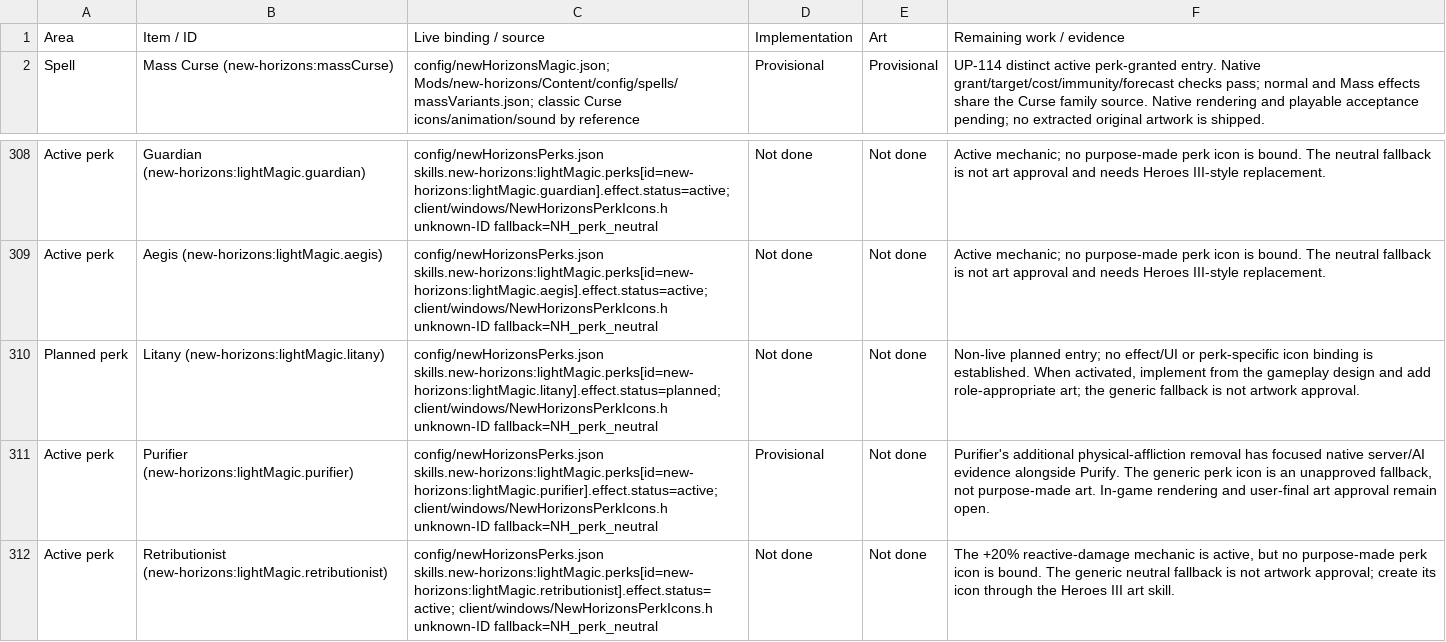
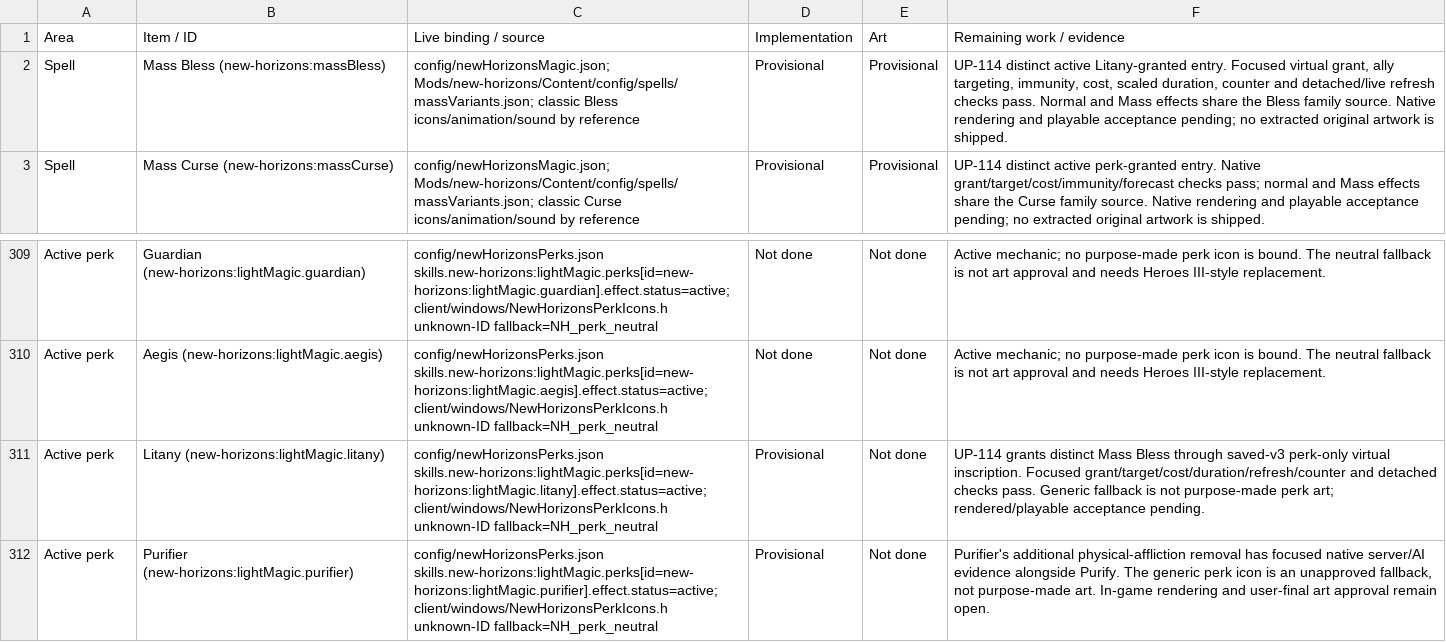
Before and after one commit to thegandalf196/vcmi, a CSV file: docs/NH_UI_ASSET_INVENTORY.csv, drawn as a sheet; only a part is shown, gaps mark what is left out; the shorter side is filled out with more unchanged rows.

Commit message:
Implement Litany-granted Mass Bless and family refresh

```diff
--- a/docs/NH_UI_ASSET_INVENTORY.csv
+++ b/docs/NH_UI_ASSET_INVENTORY.csv
@@ -1,2 +1,3 @@
 Area,Item / ID,Live binding / source,Implementation,Art,Remaining work / evidence
+"Spell","Mass Bless (new-horizons:massBless)","config/newHorizonsMagic.json; Mods/new-horizons/Content/config/spells/massVariants.json; classic Bless icons/animation/sound by reference","Provisional","Provisional","UP-114 distinct active Litany-granted entry. Focused virtual grant, ally targeting, immunity, cost, scaled duration, counter and detached/live refresh checks pass. Normal and Mass effects share the Bless family source. Native rendering and playable acceptance pending; no extracted original artwork is shipped."
 "Spell","Mass Curse (new-horizons:massCurse)","config/newHorizonsMagic.json; Mods/new-horizons/Content/config/spells/massVariants.json; classic Curse icons/animation/sound by reference","Provisional","Provisional","UP-114 distinct active perk-granted entry. Native grant/target/cost/immunity/forecast checks pass; normal and Mass effects share the Curse family source. Native rendering and playable acceptance pending; no extracted original artwork is shipped."
@@ -309,3 +310,3 @@ Area,Item / ID,Live binding / source,Implementation,Art,Remaining work / evidenc
 "Active perk","Aegis (new-horizons:lightMagic.aegis)","config/newHorizonsPerks.json skills.new-horizons:lightMagic.perks[id=new-horizons:lightMagic.aegis].effect.status=active; client/windows/NewHorizonsPerkIcons.h unknown-ID fallback=NH_perk_neutral","Not done","Not done","Active mechanic; no purpose-made perk icon is bound. The neutral fallback is not art approval and needs Heroes III-style replacement."
-"Planned perk","Litany (new-horizons:lightMagic.litany)","config/newHorizonsPerks.json skills.new-horizons:lightMagic.perks[id=new-horizons:lightMagic.litany].effect.status=planned; client/windows/NewHorizonsPerkIcons.h unknown-ID fallback=NH_perk_neutral","Not done","Not done","Non-live planned entry; no effect/UI or perk-specific icon binding is established. When activated, implement from the gameplay design and add role-appropriate art; the generic fallback is not artwork approval."
+"Active perk","Litany (new-horizons:lightMagic.litany)","config/newHorizonsPerks.json skills.new-horizons:lightMagic.perks[id=new-horizons:lightMagic.litany].effect.status=active; client/windows/NewHorizonsPerkIcons.h unknown-ID fallback=NH_perk_neutral","Provisional","Not done","UP-114 grants distinct Mass Bless through saved-v3 perk-only virtual inscription. Focused grant/target/cost/duration/refresh/counter and detached checks pass. Generic fallback is not purpose-made perk art; rendered/playable acceptance pending."
 "Active perk","Purifier (new-horizons:lightMagic.purifier)","config/newHorizonsPerks.json skills.new-horizons:lightMagic.perks[id=new-horizons:lightMagic.purifier].effect.status=active; client/windows/NewHorizonsPerkIcons.h unknown-ID fallback=NH_perk_neutral","Provisional","Not done","Purifier's additional physical-affliction removal has focused native server/AI evidence alongside Purify. The generic perk icon is an unapproved fallback, not purpose-made art. In-game rendering and user-final art approval remain open."
```
Also changed, not shown: 18 other files.
